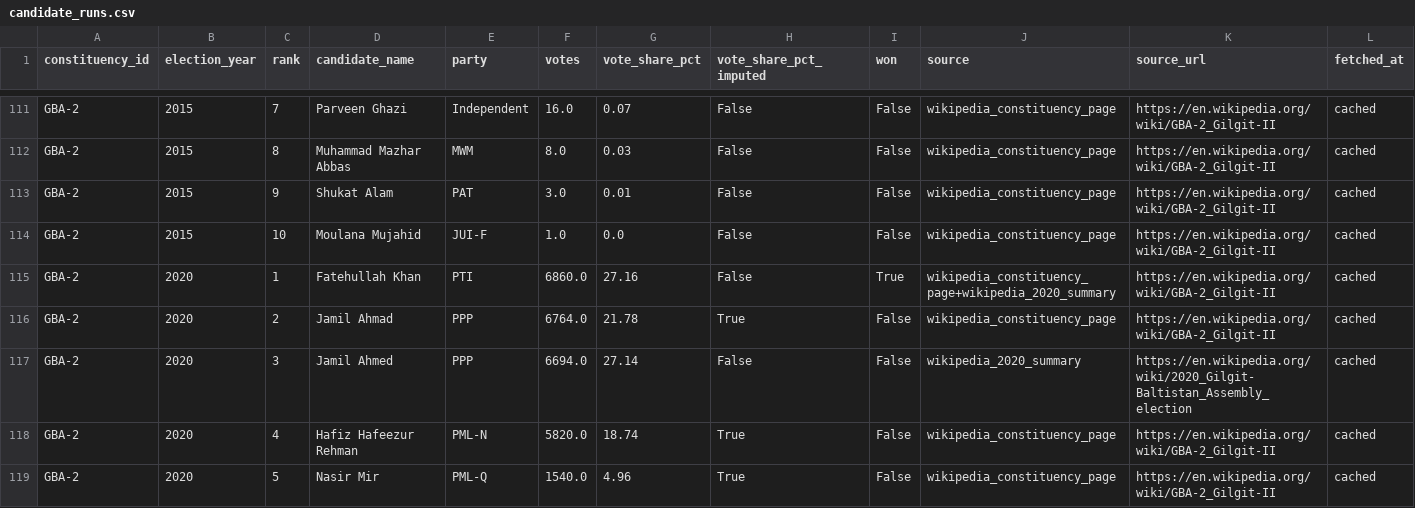
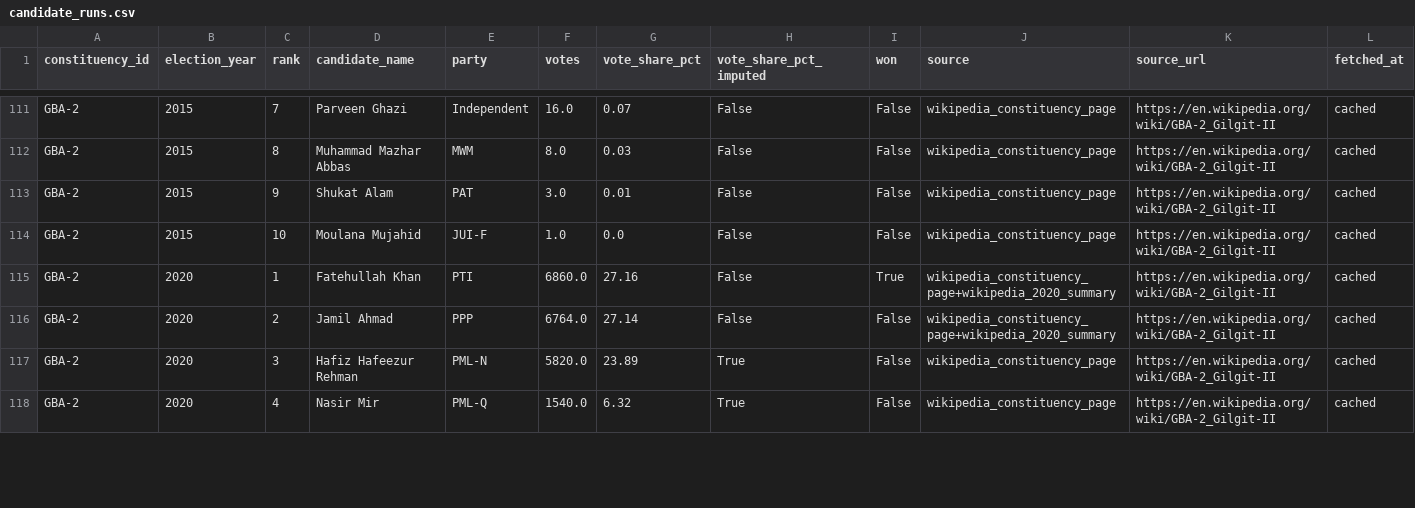
Before and after one commit to amiradnanptcl-hue/gb-elections-dashboard, a CSV file: data/clean/candidate_runs.csv, drawn as a sheet; only a part is shown, gaps mark what is left out; the diff covers the shown part only.

```diff
--- a/data/clean/candidate_runs.csv
+++ b/data/clean/candidate_runs.csv
@@ -115,5 +115,4 @@ GBA-2,2015,10,Moulana Mujahid,JUI-F,1.0,0.0,False,False,wikipedia_constituency_p
 GBA-2,2020,1,Fatehullah Khan,PTI,6860.0,27.16,False,True,wikipedia_constituency_page+wikipedia_2020_summary,https://en.wikipedia.org/wiki/GBA-2_Gilgit-II,cached
-GBA-2,2020,2,Jamil Ahmad,PPP,6764.0,21.78,True,False,wikipedia_constituency_page,https://en.wikipedia.org/wiki/GBA-2_Gilgit-II,cached
-GBA-2,2020,3,Jamil Ahmed,PPP,6694.0,27.14,False,False,wikipedia_2020_summary,https://en.wikipedia.org/wiki/2020_Gilgit-Baltistan_Assembly_election,cached
-GBA-2,2020,4,Hafiz Hafeezur Rehman,PML-N,5820.0,18.74,True,False,wikipedia_constituency_page,https://en.wikipedia.org/wiki/GBA-2_Gilgit-II,cached
-GBA-2,2020,5,Nasir Mir,PML-Q,1540.0,4.96,True,False,wikipedia_constituency_page,https://en.wikipedia.org/wiki/GBA-2_Gilgit-II,cached
+GBA-2,2020,2,Jamil Ahmad,PPP,6764.0,27.14,False,False,wikipedia_constituency_page+wikipedia_2020_summary,https://en.wikipedia.org/wiki/GBA-2_Gilgit-II,cached
+GBA-2,2020,3,Hafiz Hafeezur Rehman,PML-N,5820.0,23.89,True,False,wikipedia_constituency_page,https://en.wikipedia.org/wiki/GBA-2_Gilgit-II,cached
+GBA-2,2020,4,Nasir Mir,PML-Q,1540.0,6.32,True,False,wikipedia_constituency_page,https://en.wikipedia.org/wiki/GBA-2_Gilgit-II,cached
```
Also changed, not shown: 1 removed row and 12 edited cells elsewhere in this file, data/clean/candidate_runs_with_id.csv, data/clean/candidates.csv, 13 other files.
